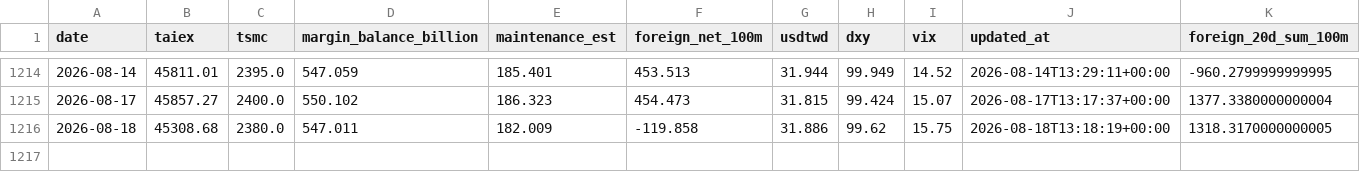
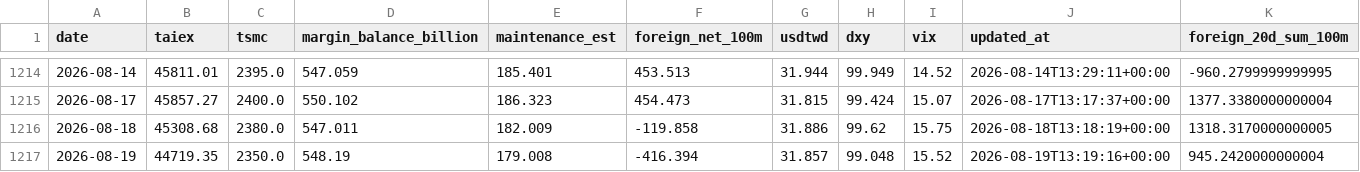
Before and after one commit to huangtop/market_dashboard, a CSV file: public/data/market-dashboard.csv, drawn as a sheet; only a part is shown, gaps mark what is left out; rows hold the shown columns only; the diff names each change by its address in the sheet, - before the commit and + after, or states it on an @@ line.

```diff
--- a/public/data/market-dashboard.csv
+++ b/public/data/market-dashboard.csv
+row 1217: 2026-08-19 | 44719.35 | 2350.0 | 548.19 | 179.008 | -416.394 | 31.857 | 99.048 | 15.52 | 2026-08-19T13:19:16+00:00 | 945.2420000000004
```
Also changed, not shown: 2 other files.
